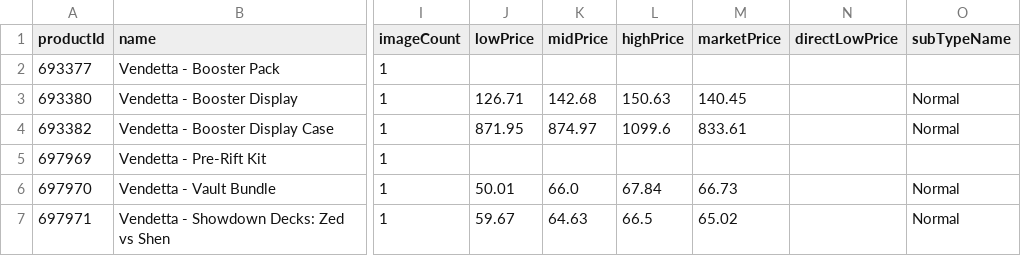
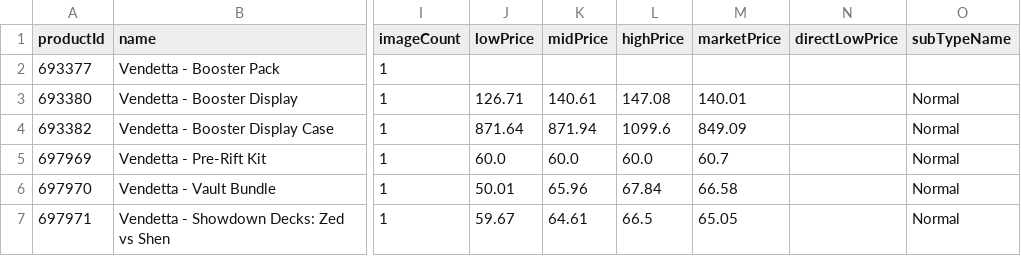
Before and after one commit to Max-Escaler/riftrades, a CSV file: public/price-guide/set_1.csv, drawn as a sheet; only a part is shown, gaps mark what is left out; the diff names each change by its address in the sheet, - before the commit and + after, or states it on an @@ line.

```diff
--- a/public/price-guide/set_1.csv
+++ b/public/price-guide/set_1.csv
-K3 (midPrice): 142.68
+K3 (midPrice): 140.61
-L3 (highPrice): 150.63
+L3 (highPrice): 147.08
-M3 (marketPrice): 140.45
+M3 (marketPrice): 140.01
-J4 (lowPrice): 871.95
+J4 (lowPrice): 871.64
-K4 (midPrice): 874.97
+K4 (midPrice): 871.94
-M4 (marketPrice): 833.61
+M4 (marketPrice): 849.09
-J5 (lowPrice): (empty)
+J5 (lowPrice): 60.0
-K5 (midPrice): (empty)
+K5 (midPrice): 60.0
-L5 (highPrice): (empty)
+L5 (highPrice): 60.0
-M5 (marketPrice): (empty)
+M5 (marketPrice): 60.7
-O5 (subTypeName): (empty)
+O5 (subTypeName): Normal
-K6 (midPrice): 66.0
+K6 (midPrice): 65.96
-M6 (marketPrice): 66.73
+M6 (marketPrice): 66.58
-K7 (midPrice): 64.63
+K7 (midPrice): 64.61
-M7 (marketPrice): 65.02
+M7 (marketPrice): 65.05
```
Also changed, not shown: public/price-guide/set_2.csv, public/price-guide/set_3.csv, 9 other files.
